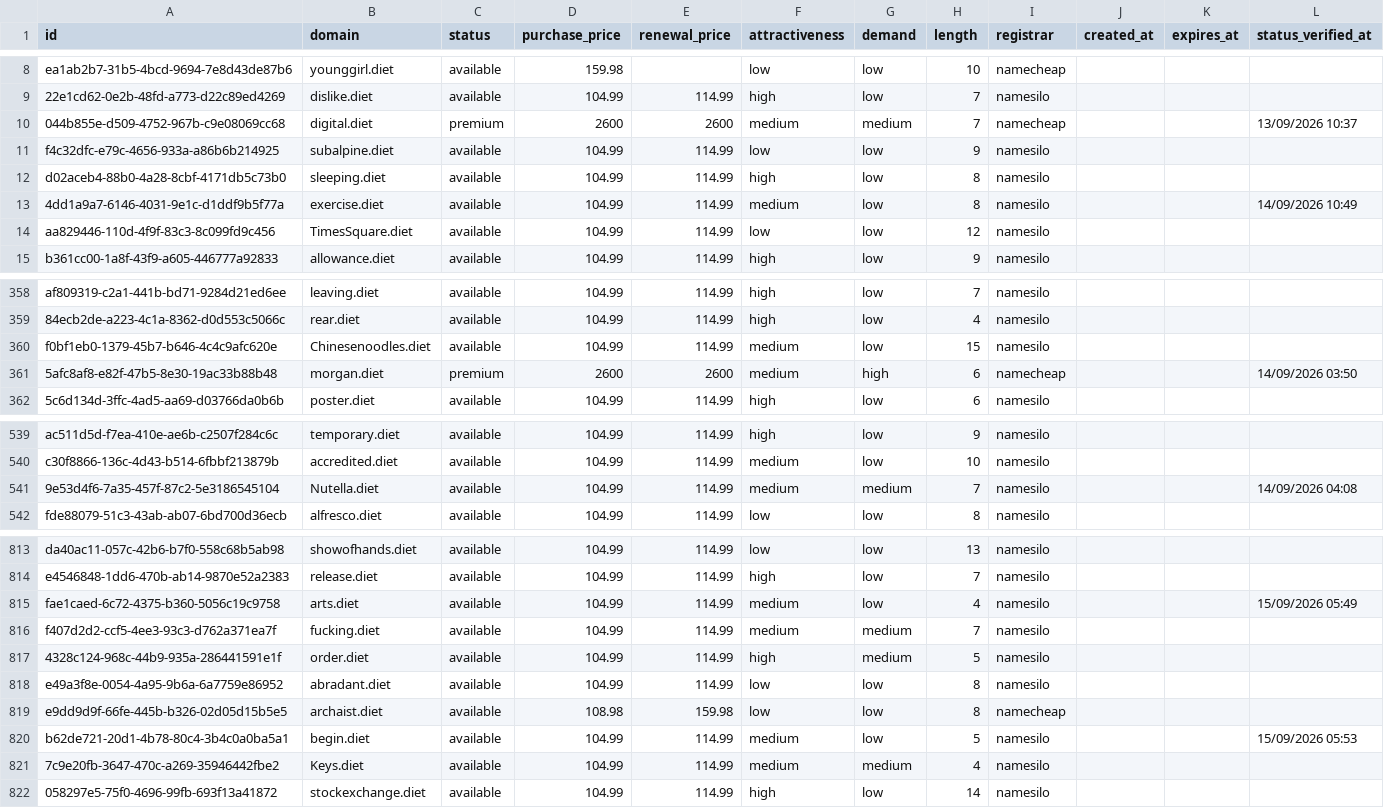
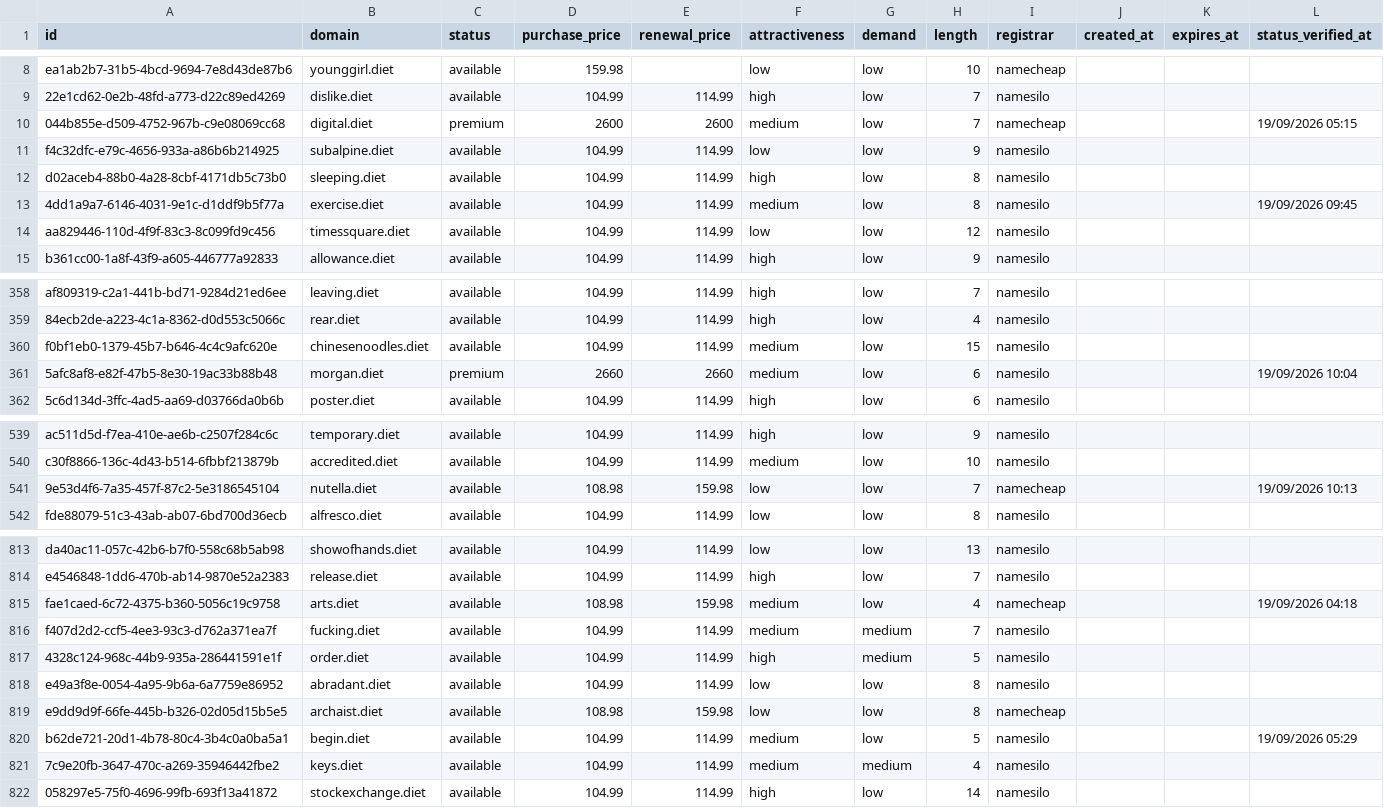
Before and after one commit to UniqueDomains/diet-oneword-domains, a CSV file: diet.csv, drawn as a sheet; only a part is shown, gaps mark what is left out; the diff covers the shown part only.

Commit message:
Domains update

```diff
--- a/diet.csv
+++ b/diet.csv
@@ -9,7 +9,7 @@ ea1ab2b7-31b5-4bcd-9694-7e8d43de87b6,younggirl.diet,available,159.98,,low,low,10
 22e1cd62-0e2b-48fd-a773-d22c89ed4269,dislike.diet,available,104.99,114.99,high,low,7,namesilo,,,
-044b855e-d509-4752-967b-c9e08069cc68,digital.diet,premium,2600,2600,medium,medium,7,namecheap,,,13/09/2026 10:37
+044b855e-d509-4752-967b-c9e08069cc68,digital.diet,premium,2600,2600,medium,low,7,namecheap,,,19/09/2026 05:15
 f4c32dfc-e79c-4656-933a-a86b6b214925,subalpine.diet,available,104.99,114.99,low,low,9,namesilo,,,
 d02aceb4-88b0-4a28-8cbf-4171db5c73b0,sleeping.diet,available,104.99,114.99,high,low,8,namesilo,,,
-4dd1a9a7-6146-4031-9e1c-d1ddf9b5f77a,exercise.diet,available,104.99,114.99,medium,low,8,namesilo,,,14/09/2026 10:49
-aa829446-110d-4f9f-83c3-8c099fd9c456,TimesSquare.diet,available,104.99,114.99,low,low,12,namesilo,,,
+4dd1a9a7-6146-4031-9e1c-d1ddf9b5f77a,exercise.diet,available,104.99,114.99,medium,low,8,namesilo,,,19/09/2026 09:45
+aa829446-110d-4f9f-83c3-8c099fd9c456,timessquare.diet,available,104.99,114.99,low,low,12,namesilo,,,
 b361cc00-1a8f-43f9-a605-446777a92833,allowance.diet,available,104.99,114.99,high,low,9,namesilo,,,
@@ -359,4 +359,4 @@ af809319-c2a1-441b-bd71-9284d21ed6ee,leaving.diet,available,104.99,114.99,high,l
 84ecb2de-a223-4c1a-8362-d0d553c5066c,rear.diet,available,104.99,114.99,high,low,4,namesilo,,,
-f0bf1eb0-1379-45b7-b646-4c4c9afc620e,Chinesenoodles.diet,available,104.99,114.99,medium,low,15,namesilo,,,
-5afc8af8-e82f-47b5-8e30-19ac33b88b48,morgan.diet,premium,2600,2600,medium,high,6,namecheap,,,14/09/2026 03:50
+f0bf1eb0-1379-45b7-b646-4c4c9afc620e,chinesenoodles.diet,available,104.99,114.99,medium,low,15,namesilo,,,
+5afc8af8-e82f-47b5-8e30-19ac33b88b48,morgan.diet,premium,2660,2660,medium,low,6,namesilo,,,19/09/2026 10:04
 5c6d134d-3ffc-4ad5-aa69-d03766da0b6b,poster.diet,available,104.99,114.99,high,low,6,namesilo,,,
@@ -540,3 +540,3 @@ ac511d5d-f7ea-410e-ae6b-c2507f284c6c,temporary.diet,available,104.99,114.99,high
 c30f8866-136c-4d43-b514-6fbbf213879b,accredited.diet,available,104.99,114.99,medium,low,10,namesilo,,,
-9e53d4f6-7a35-457f-87c2-5e3186545104,Nutella.diet,available,104.99,114.99,medium,medium,7,namesilo,,,14/09/2026 04:08
+9e53d4f6-7a35-457f-87c2-5e3186545104,nutella.diet,available,108.98,159.98,low,low,7,namecheap,,,19/09/2026 10:13
 fde88079-51c3-43ab-ab07-6bd700d36ecb,alfresco.diet,available,104.99,114.99,low,low,8,namesilo,,,
@@ -814,3 +814,3 @@ da40ac11-057c-42b6-b7f0-558c68b5ab98,showofhands.diet,available,104.99,114.99,lo
 e4546848-1dd6-470b-ab14-9870e52a2383,release.diet,available,104.99,114.99,high,low,7,namesilo,,,
-fae1caed-6c72-4375-b360-5056c19c9758,arts.diet,available,104.99,114.99,medium,low,4,namesilo,,,15/09/2026 05:49
+fae1caed-6c72-4375-b360-5056c19c9758,arts.diet,available,108.98,159.98,medium,low,4,namecheap,,,19/09/2026 04:18
 f407d2d2-ccf5-4ee3-93c3-d762a371ea7f,fucking.diet,available,104.99,114.99,medium,medium,7,namesilo,,,
@@ -819,4 +819,4 @@ e49a3f8e-0054-4a95-9b6a-6a7759e86952,abradant.diet,available,104.99,114.99,low,l
 e9dd9d9f-66fe-445b-b326-02d05d15b5e5,archaist.diet,available,108.98,159.98,low,low,8,namecheap,,,
-b62de721-20d1-4b78-80c4-3b4c0a0ba5a1,begin.diet,available,104.99,114.99,medium,low,5,namesilo,,,15/09/2026 05:53
-7c9e20fb-3647-470c-a269-35946442fbe2,Keys.diet,available,104.99,114.99,medium,medium,4,namesilo,,,
+b62de721-20d1-4b78-80c4-3b4c0a0ba5a1,begin.diet,available,104.99,114.99,medium,low,5,namesilo,,,19/09/2026 05:29
+7c9e20fb-3647-470c-a269-35946442fbe2,keys.diet,available,104.99,114.99,medium,medium,4,namesilo,,,
 058297e5-75f0-4696-99fb-693f13a41872,stockexchange.diet,available,104.99,114.99,high,low,14,namesilo,,,
```
Also changed, not shown: 73 edited cells elsewhere in this file, 4 other files.
